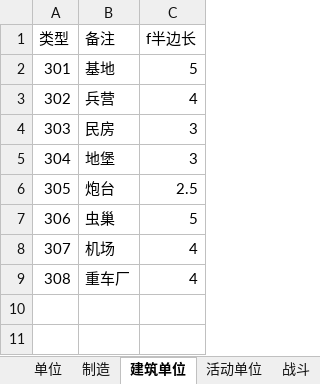
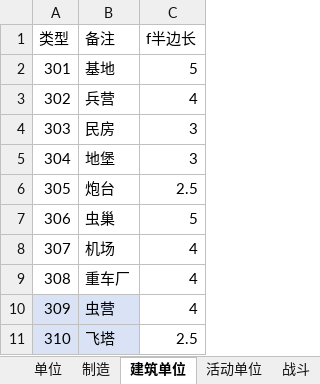
Before and after one commit to 544898458/Iocp20Coroutine, an Excel workbook: Iocp20Coroutine/表/单位.xlsx, sheet 建筑单位, drawn as a sheet; values as stored, in another font and other column widths than the file's, no borders; the diff names each change by its address in the sheet, - before the commit and + after, or states it on an @@ line.

```diff
--- a/Iocp20Coroutine/表/单位.xlsx (sheet 建筑单位)
+++ b/Iocp20Coroutine/表/单位.xlsx (sheet 建筑单位)
+row 10: 309 | 虫营 | 4
+row 11: 310 | 飞塔 | 2.5
```
Also changed, not shown: sheet 单位, sheet 制造, sheet 战斗, 10 other files.
